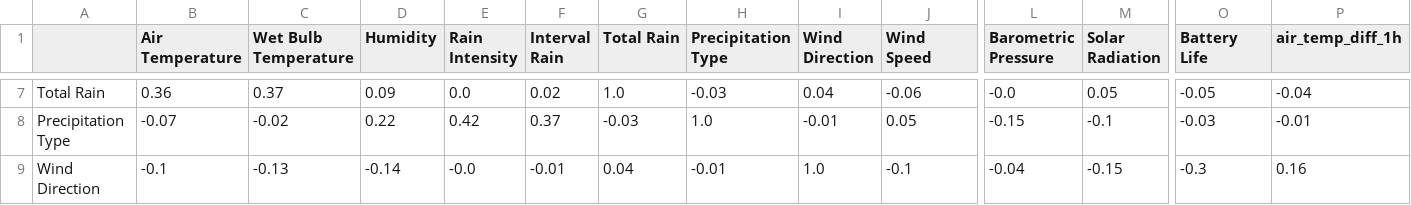
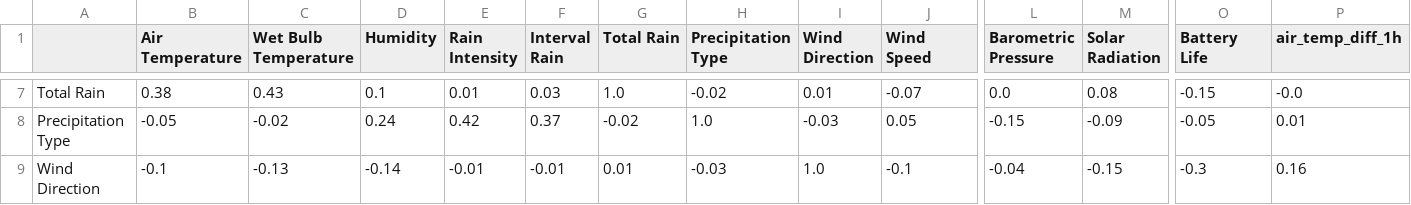
Before and after one commit to UCSF-DataSci/ds217-11-final-jharatani, a CSV file: output/q5_correlations.csv, drawn as a sheet; only a part is shown, gaps mark what is left out; the diff covers the shown part only; the diff names each change by its address in the sheet, - before the commit and + after, or states it on an @@ line.

```diff
--- a/output/q5_correlations.csv
+++ b/output/q5_correlations.csv
-B7 (Air Temperature): 0.36
+B7 (Air Temperature): 0.38
-C7 (Wet Bulb Temperature): 0.37
+C7 (Wet Bulb Temperature): 0.43
-D7 (Humidity): 0.09
+D7 (Humidity): 0.1
-E7 (Rain Intensity): 0.0
+E7 (Rain Intensity): 0.01
-F7 (Interval Rain): 0.02
+F7 (Interval Rain): 0.03
-H7 (Precipitation Type): -0.03
+H7 (Precipitation Type): -0.02
-I7 (Wind Direction): 0.04
+I7 (Wind Direction): 0.01
-J7 (Wind Speed): -0.06
+J7 (Wind Speed): -0.07
-L7 (Barometric Pressure): -0.0
+L7 (Barometric Pressure): 0.0
-M7 (Solar Radiation): 0.05
+M7 (Solar Radiation): 0.08
-O7 (Battery Life): -0.05
+O7 (Battery Life): -0.15
-P7 (air_temp_diff_1h): -0.04
+P7 (air_temp_diff_1h): -0.0
-B8 (Air Temperature): -0.07
+B8 (Air Temperature): -0.05
-D8 (Humidity): 0.22
+D8 (Humidity): 0.24
-G8 (Total Rain): -0.03
+G8 (Total Rain): -0.02
-I8 (Wind Direction): -0.01
+I8 (Wind Direction): -0.03
-M8 (Solar Radiation): -0.1
+M8 (Solar Radiation): -0.09
-O8 (Battery Life): -0.03
+O8 (Battery Life): -0.05
-P8 (air_temp_diff_1h): -0.01
+P8 (air_temp_diff_1h): 0.01
-E9 (Rain Intensity): -0.0
+E9 (Rain Intensity): -0.01
-G9 (Total Rain): 0.04
+G9 (Total Rain): 0.01
-H9 (Precipitation Type): -0.01
+H9 (Precipitation Type): -0.03
```
Also changed, not shown: 102 edited cells elsewhere in this file, 8 other files.
